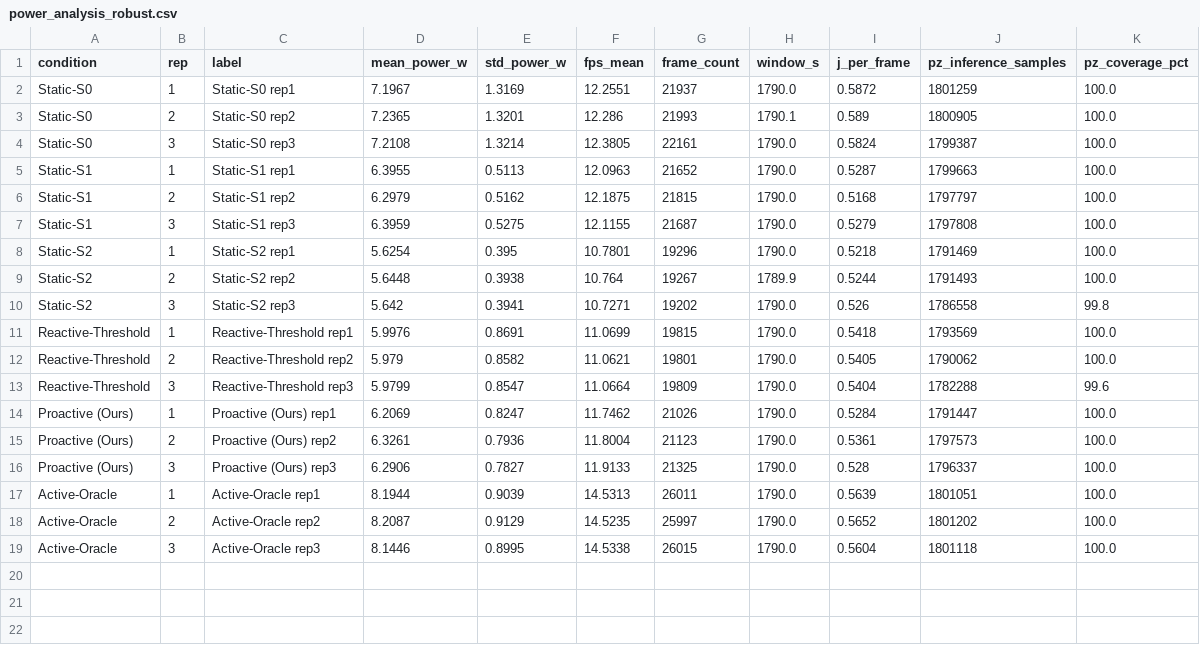
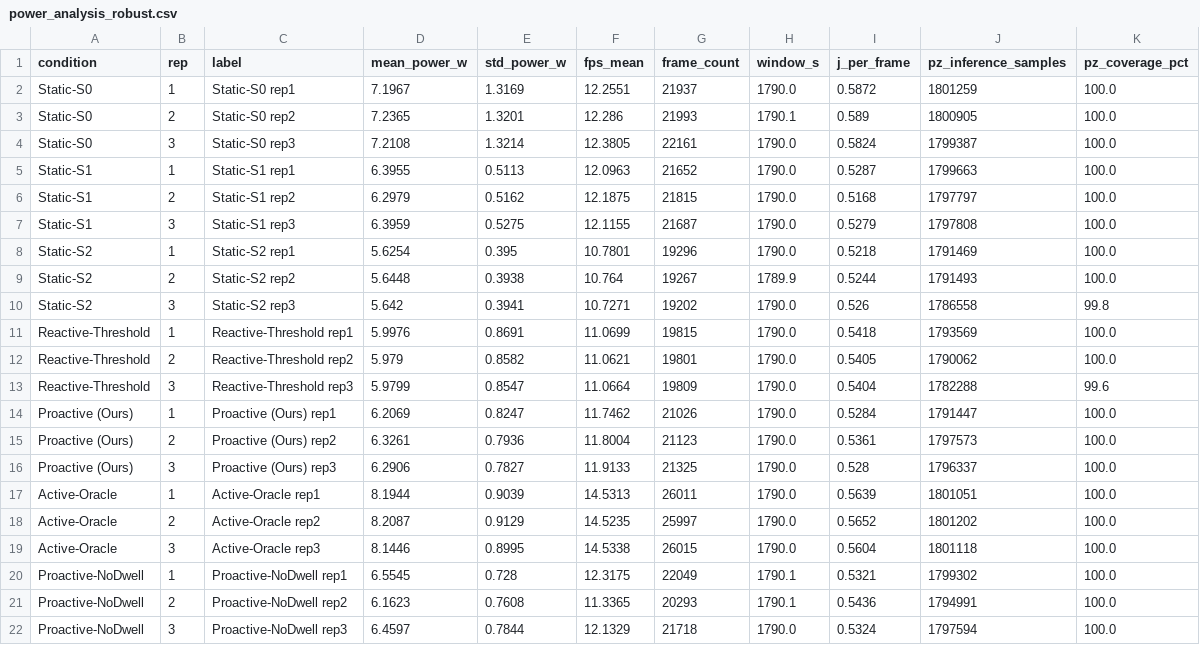
Before and after one commit to Aayush-Marasini/sustained-edge-vision, a CSV file: 05_results/power_analysis_robust.csv, drawn as a sheet.

Commit message:
v0.13.0: integrate no-dwell ablation (n=3); supersede v0.12.1 FPS table

```diff
--- a/05_results/power_analysis_robust.csv
+++ b/05_results/power_analysis_robust.csv
@@ -19 +19,4 @@ Active-Oracle,2,Active-Oracle rep2,8.2087,0.9129,14.5235,25997,1790.0,0.5652,180
 Active-Oracle,3,Active-Oracle rep3,8.1446,0.8995,14.5338,26015,1790.0,0.5604,1801118,100.0
+Proactive-NoDwell,1,Proactive-NoDwell rep1,6.5545,0.728,12.3175,22049,1790.1,0.5321,1799302,100.0
+Proactive-NoDwell,2,Proactive-NoDwell rep2,6.1623,0.7608,11.3365,20293,1790.1,0.5436,1794991,100.0
+Proactive-NoDwell,3,Proactive-NoDwell rep3,6.4597,0.7844,12.1329,21718,1790.0,0.5324,1797594,100.0
```
Also changed, not shown: 05_results/condition_stats_paper.csv, 05_results/pairwise_comparisons_paper.csv, 10 other files.
